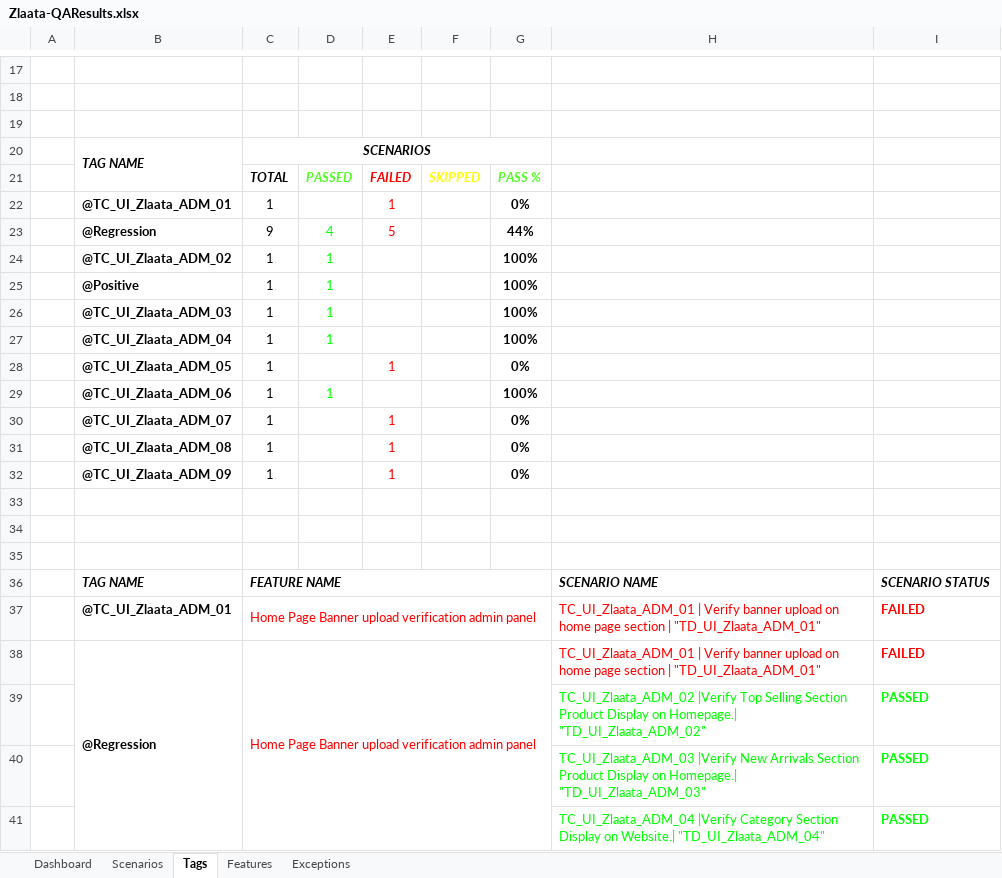
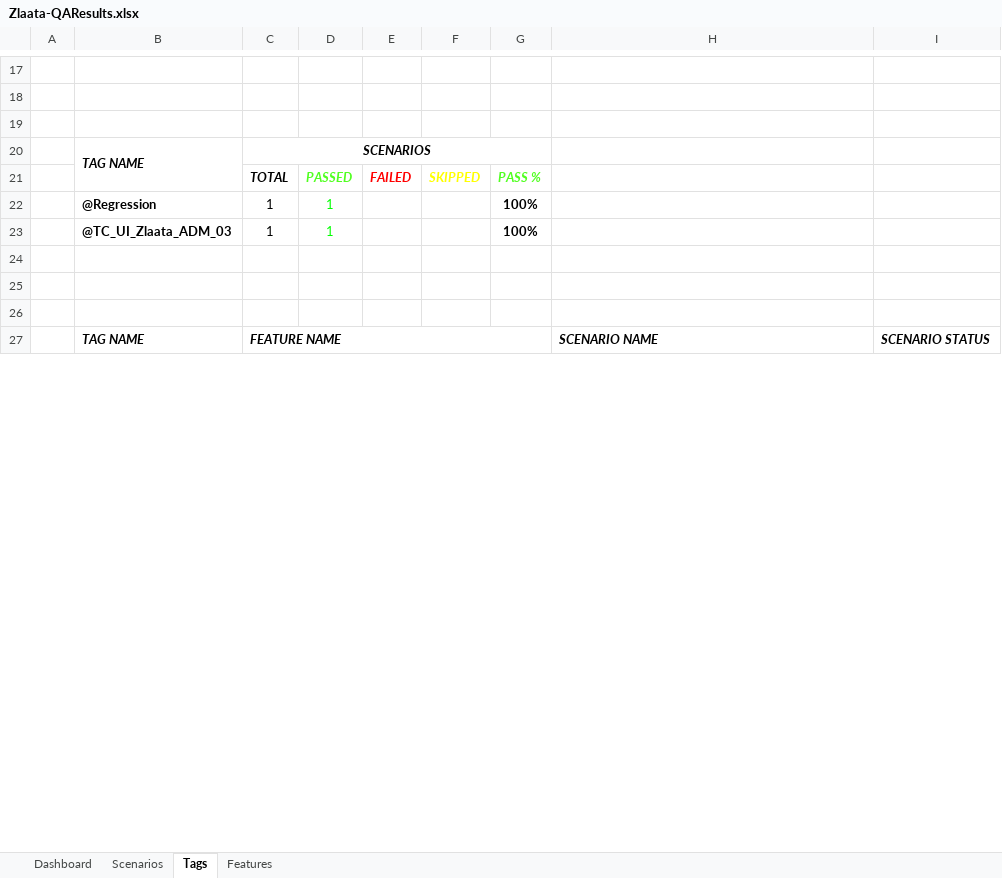
Before and after one commit to ZlaataAutomation/ZlaataQAsever, an Excel workbook: reports/Extent-Report/Zlaata-QAResults.xlsx, sheet Tags, drawn as a sheet; only a part is shown, gaps mark what is left out; values as stored, in another font and other column widths than the file's, no borders; charts and pictures not drawn; removed rows and columns are numbered as before the commit, all else as after; the diff covers the shown part only; the diff names each change by its address in the sheet, - before the commit and + after, or states it on an @@ line.

```diff
--- a/reports/Extent-Report/Zlaata-QAResults.xlsx (sheet Tags)
+++ b/reports/Extent-Report/Zlaata-QAResults.xlsx (sheet Tags)
-sheet tab: Exceptions
-row 22:  | @TC_UI_Zlaata_ADM_01 | 1 |  | 1 |  | 0%
-row 23:  | @Regression | 9 | 4 | 5 |  | 44%
-row 24:  | @TC_UI_Zlaata_ADM_02 | 1 | 1 |  |  | 100%
-B22: @Positive
+B22: @Regression
-row 27:  | @TC_UI_Zlaata_ADM_04 | 1 | 1 |  |  | 100%
-row 28:  | @TC_UI_Zlaata_ADM_05 | 1 |  | 1 |  | 0%
-row 29:  | @TC_UI_Zlaata_ADM_06 | 1 | 1 |  |  | 100%
-row 30:  | @TC_UI_Zlaata_ADM_07 | 1 |  | 1 |  | 0%
-row 31:  | @TC_UI_Zlaata_ADM_08 | 1 |  | 1 |  | 0%
-row 32:  | @TC_UI_Zlaata_ADM_09 | 1 |  | 1 |  | 0%
-row 37:  | @TC_UI_Zlaata_ADM_01 | Home Page Banner upload verification admin panel |  |  |  |  | TC_UI_Zlaata_ADM_01 | Verify banner upload on home page section | "TD_UI_Zlaata_ADM_01" | FAILED
-row 38:  | @Regression | Home Page Banner upload verification admin panel |  |  |  |  | TC_UI_Zlaata_ADM_01 | Verify banner upload on home page section | "TD_UI_Zlaata_ADM_01" | FAILED
-row 39:  |  |  |  |  |  |  | TC_UI_Zlaata_ADM_02 |Verify Top Selling Section Product Display on Homepage.| "TD_UI_Zlaata_ADM_02" | PASSED
-row 40:  |  |  |  |  |  |  | TC_UI_Zlaata_ADM_03 |Verify New Arrivals Section Product Display on Homepage.| "TD_UI_Zlaata_ADM_03" | PASSED
-row 41:  |  |  |  |  |  |  | TC_UI_Zlaata_ADM_04 |Verify Category Section Display on Website.| "TD_UI_Zlaata_ADM_04" | PASSED
```
Also changed, not shown: 12 removed rows, 2 edited cells and cell formats elsewhere in this sheet, sheet Scenarios, sheet Dashboard, sheet Features, charts or pictures, 10 other files.
